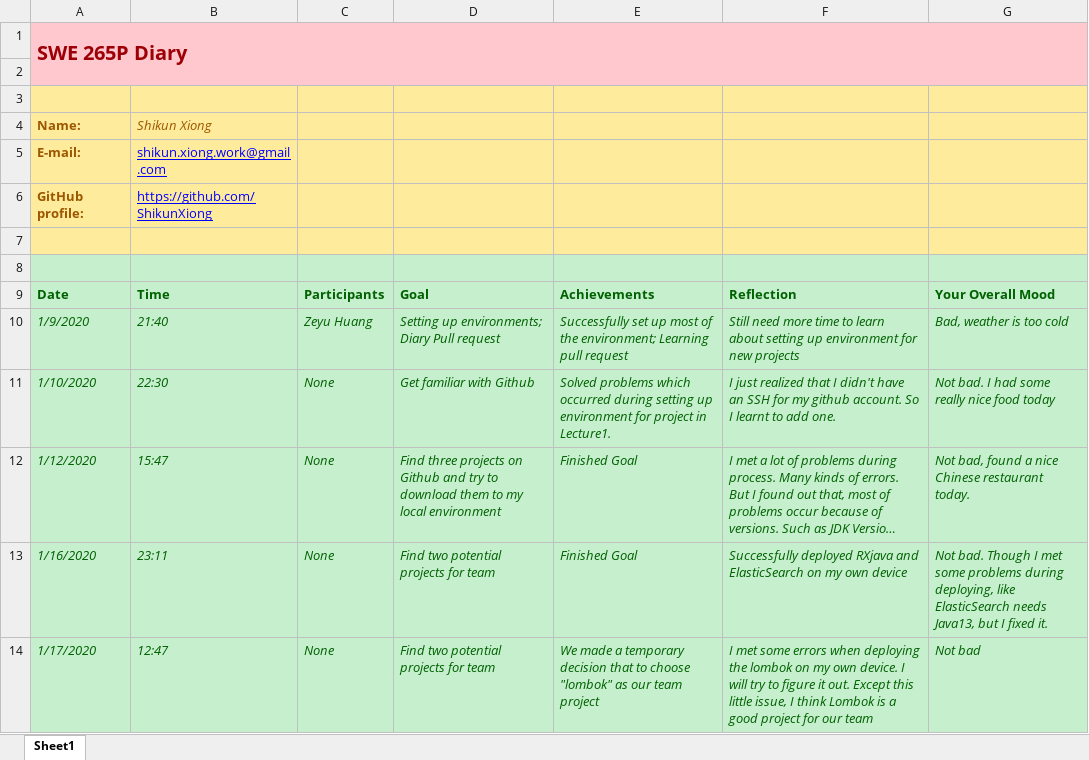
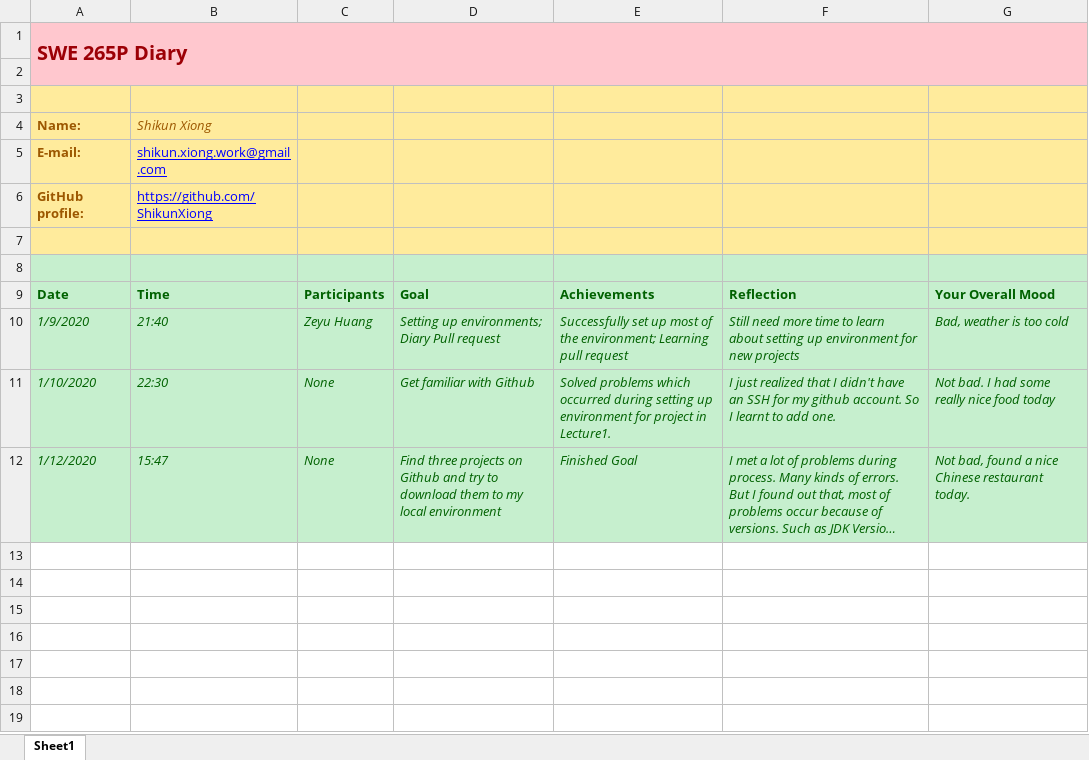
Before and after one commit to zihuaweng/W2020, an Excel workbook: diaries/diary-Shikun Xiong.xlsx, sheet Sheet1, drawn as a sheet; long unchanged cells end in …; values as stored, in another font and other column widths than the file's, no borders; the diff names each change by its address in the sheet, - before the commit and + after, or states it on an @@ line.

Commit message:
Update diary-Shikun Xiong.xlsx

```diff
--- a/diaries/diary-Shikun Xiong.xlsx (sheet Sheet1)
+++ b/diaries/diary-Shikun Xiong.xlsx (sheet Sheet1)
-row 13: 1/16/2020 | 23:11 | None | Find two potential projects for team | Finished Goal | Successfully deployed RXjava and ElasticSearch on my own device | Not bad. Though I met some problems during deploying, like ElasticSearch needs Java13, but I fixed it.
-row 14: 1/17/2020 | 12:47 | None | Find two potential projects for team | We made a temporary decision that to choose "lombok" as our team project | I met some errors when deploying the lombok on my own device. I will try to figure it out. Except this little issue, I think Lombok is a good project for our team | Not bad
```
